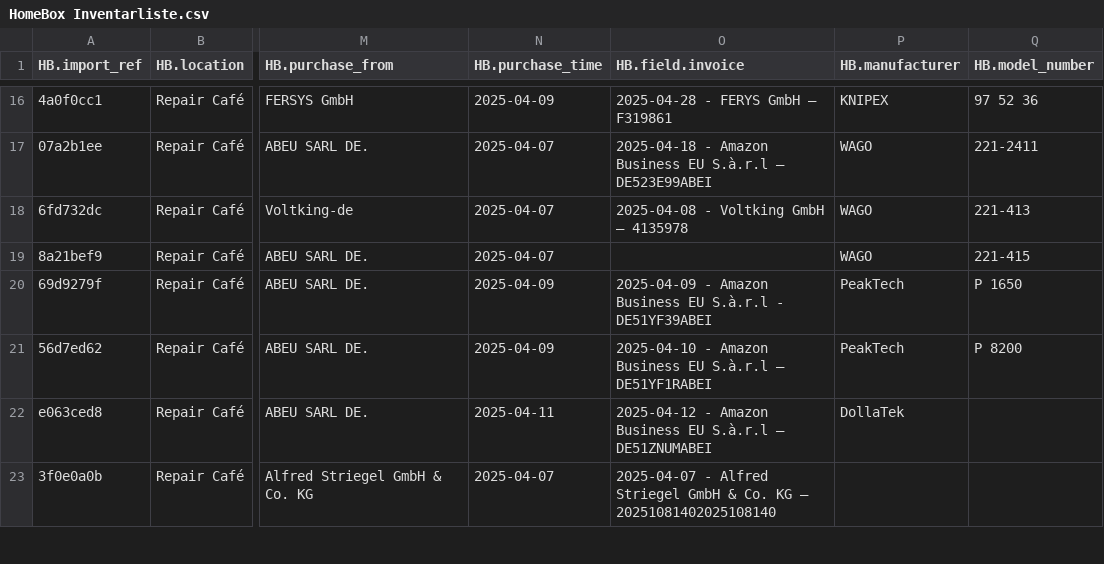
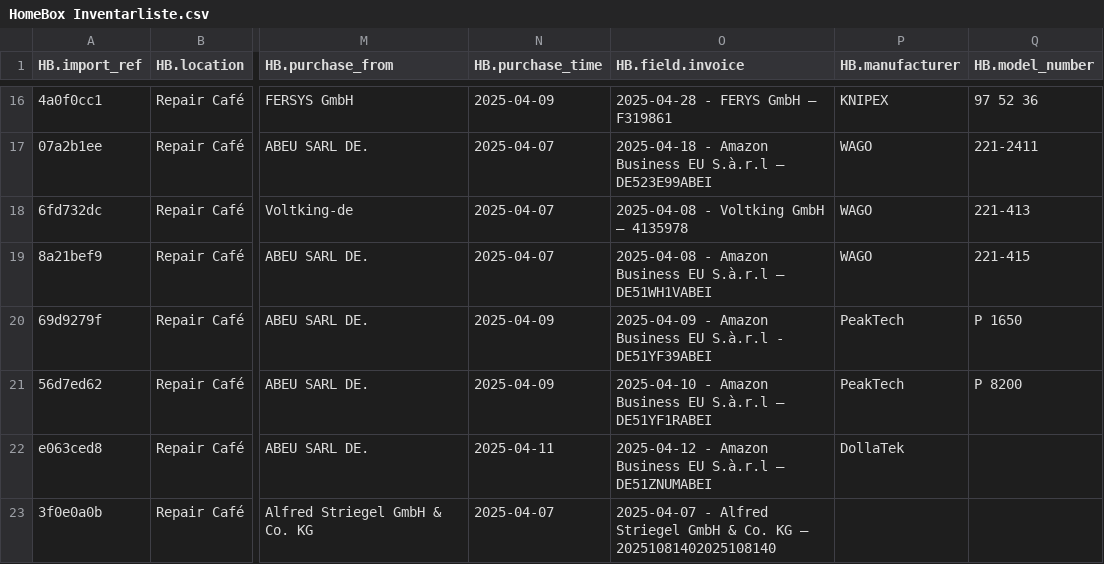
Before and after one commit to makerspace-gt/GehT-weiter-fund, a CSV file: HomeBox Inventarliste.csv, drawn as a sheet; only a part is shown, gaps mark what is left out; the diff names each change by its address in the sheet, - before the commit and + after, or states it on an @@ line.

Commit message:
Wago 5-Leiter Verbindungsklemme

```diff
--- a/HomeBox Inventarliste.csv
+++ b/HomeBox Inventarliste.csv
-O19 (HB.field.invoice): (empty)
+O19 (HB.field.invoice): 2025-04-08 - Amazon Business EU S.à.r.l – DE51WH1VABEI
```
